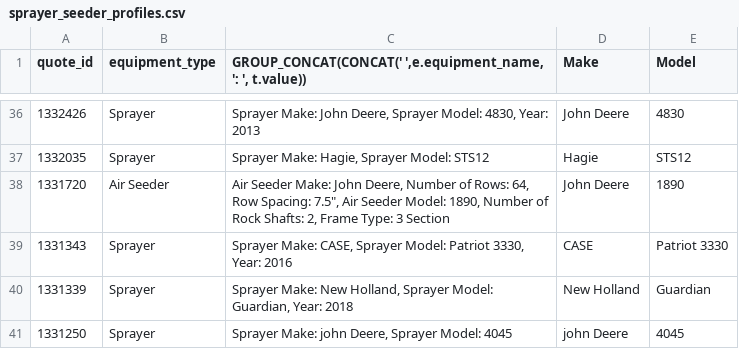
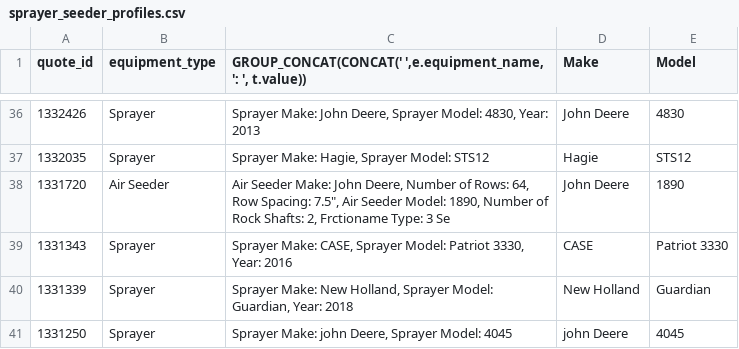
Before and after one commit to mirandamorton1/capstone, a CSV file: seed-data/sprayer_seeder_profiles.csv, drawn as a sheet; only a part is shown, gaps mark what is left out.

```diff
--- a/seed-data/sprayer_seeder_profiles.csv
+++ b/seed-data/sprayer_seeder_profiles.csv
@@ -37,3 +37,3 @@ quote_id,equipment_type,"GROUP_CONCAT(CONCAT(' ',e.equipment_name, ': ', t.value
 1332035,Sprayer,"Sprayer Make: Hagie, Sprayer Model: STS12",Hagie,STS12
-1331720,Air Seeder,"Air Seeder Make: John Deere, Number of Rows: 64, Row Spacing: 7.5"", Air Seeder Model: 1890, Number of Rock Shafts: 2, Frame Type: 3 Section",John Deere,1890
+1331720,Air Seeder,"Air Seeder Make: John Deere, Number of Rows: 64, Row Spacing: 7.5"", Air Seeder Model: 1890, Number of Rock Shafts: 2, Frction"ame Type: 3 Se,John Deere,1890
 1331343,Sprayer,"Sprayer Make: CASE, Sprayer Model: Patriot 3330, Year: 2016",CASE,Patriot 3330
```
Also changed, not shown: 16 other files.
